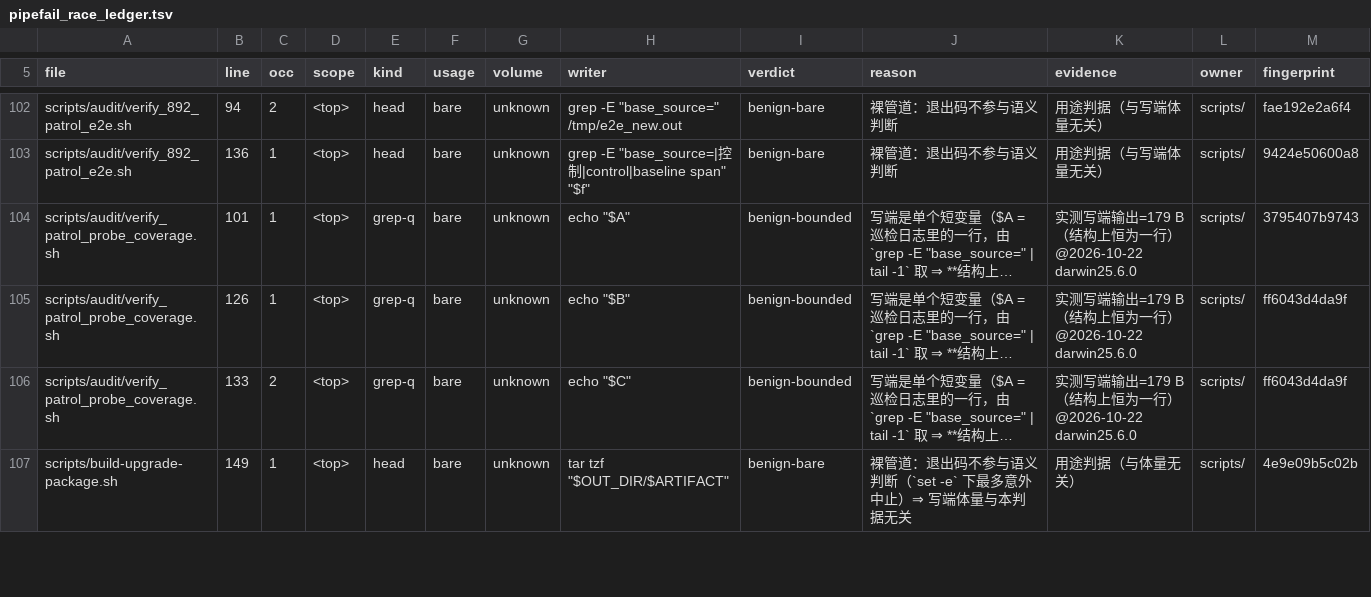
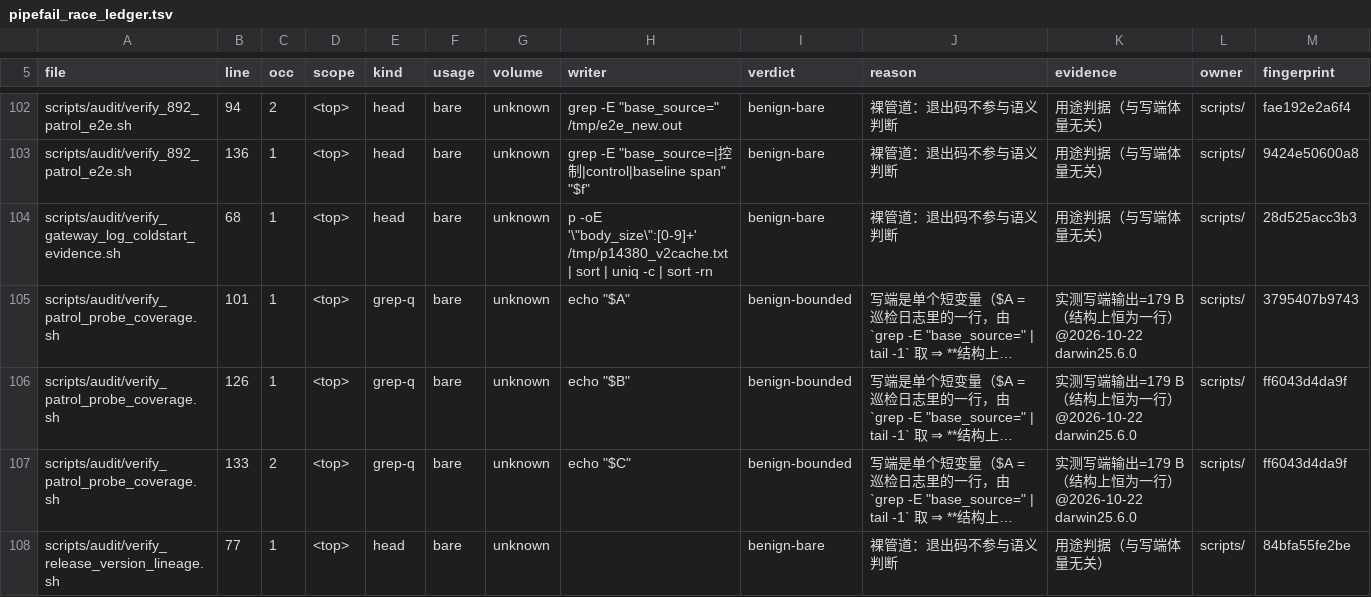
Before and after one commit to halfking/ai-native-gateway-core, a TSV file: scripts/ursmcheck/pipefail_race_ledger.tsv, drawn as a sheet; only a part is shown, gaps mark what is left out; the shorter side is filled out with more unchanged rows; long unchanged cells end in …; the diff covers the shown part only; the diff names each change by its address in the sheet, - before the commit and + after, or states it on an @@ line.

Commit message:
fix(ledger): ★★ 收口【并行会话合并引入的红门】—— 台账随候选集增量更新（+6 条新裁决）
★ 归属实测（三侧对照，不是猜的）：
  ① 基线 tree 0a323d5b2            ⇒ 候选 352 / 台账 352 ⇒ 绿
  ② 当前 HEAD（git stash 掉本轮全部改动）⇒ ★★ 同样红（缺的还是同样那 6 条）
  ⇒ ⇒ ★★ ⇒ 与本轮改动无关 ⇒ 是【并行会话 §143.83 合并】引入的既有红门：
  ★★ 那次合并改了 scripts/audit/verify_release_version_lineage.sh 与
  ★★ verify_gateway_log_coldstart_evidence.sh ⇒ 却把「生成器产物 + 人工裁决台账」
  ★★ 这对组合落在了旧候选集上 ⇒ ⇒ 门 TestPipefailRaceLedgerCoversCandidateSet 变红。

★ 处置（本轮代为收口：树里有红门 ⇒ 本轮任何提交都无法被验证）：
  python3 scripts/audit/measure-pipefail-race-surface.py --out … --ledger <台账>
  ⇒ 沿用人工裁决 352 / 新增 6 / 作废 0 / 待裁决 0
  ⇒ diff 只有两处：+6 行新裁决（全是 head 消费者 + usage=bare ⇒ 归 benign-bare）
    + 6 行行号重锚（deploy-seamless-docker.sh 因并行会话加行而位移）
  ⇒ ⇒ ★★ 人类裁决 352 条一条没丢 ⇒ ⇒ 8 条台账门全绿。

★★★ 【通用式】★ 「生成器 + 人工裁决台账」是【并行合并】最容易踩坏的组合
  ⇒ ⇒ ★★ 每次合并后必须重跑那一族门 ⇒ ⇒ 这正是那道门存在的意义（★ 它这次真的抓到了）。

★ 对生产的写入 = 0。
★ 完整记录见 docs/96小时内修订审计-20261007-1350.md §19.25.18.7。

```diff
--- a/scripts/ursmcheck/pipefail_race_ledger.tsv
+++ b/scripts/ursmcheck/pipefail_race_ledger.tsv
+row 104: scripts/audit/verify_gateway_log_coldstart_evidence.sh | 68 | 1 | <top> | head | bare | unknown | p -oE '\"body_size\":[0-9]+' /tmp/p14380_v2cache.txt | sort | uniq -c | sort -rn | benign-bare | 裸管道：退出码不参与语义判断 | 用途判据（与写端体量无关） | scripts/ | 28d525acc3b3
+row 108: scripts/audit/verify_release_version_lineage.sh | 77 | 1 | <top> | head | bare | unknown |  | benign-bare | 裸管道：退出码不参与语义判断 | 用途判据（与写端体量无关） | scripts/ | 84bfa55fe2be
```
Also changed, not shown: 4 added rows and 6 edited cells elsewhere in this file.
